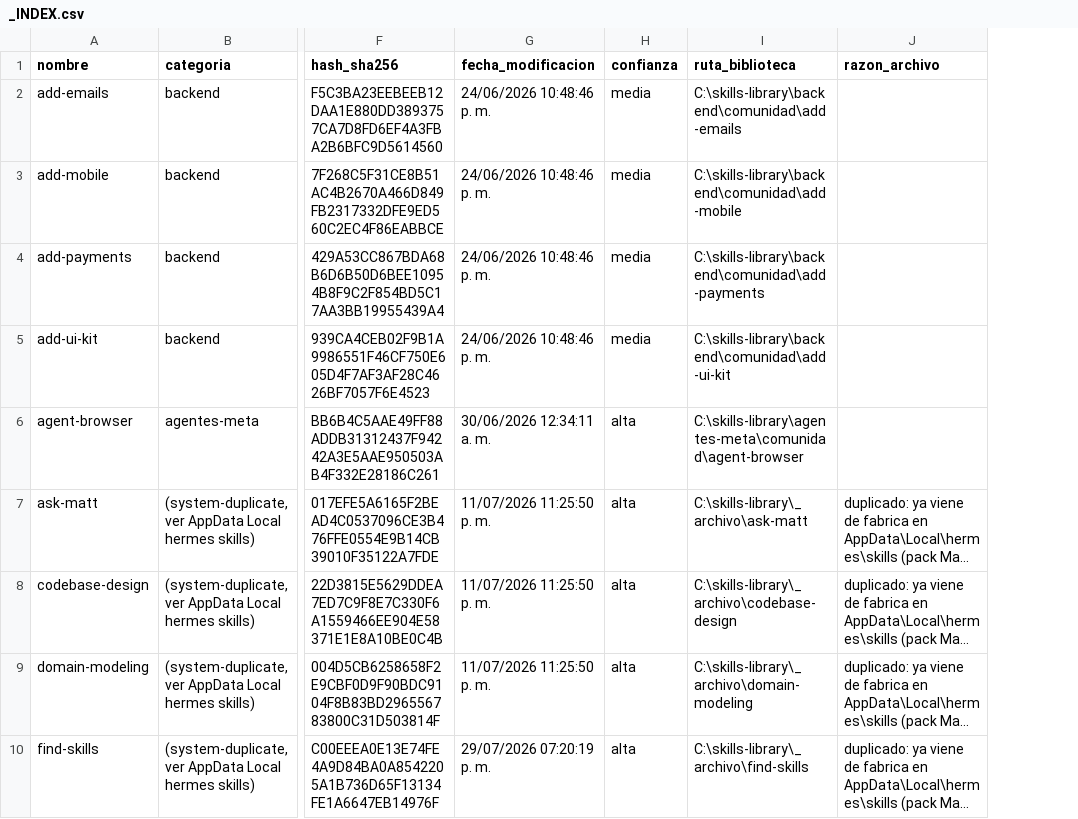
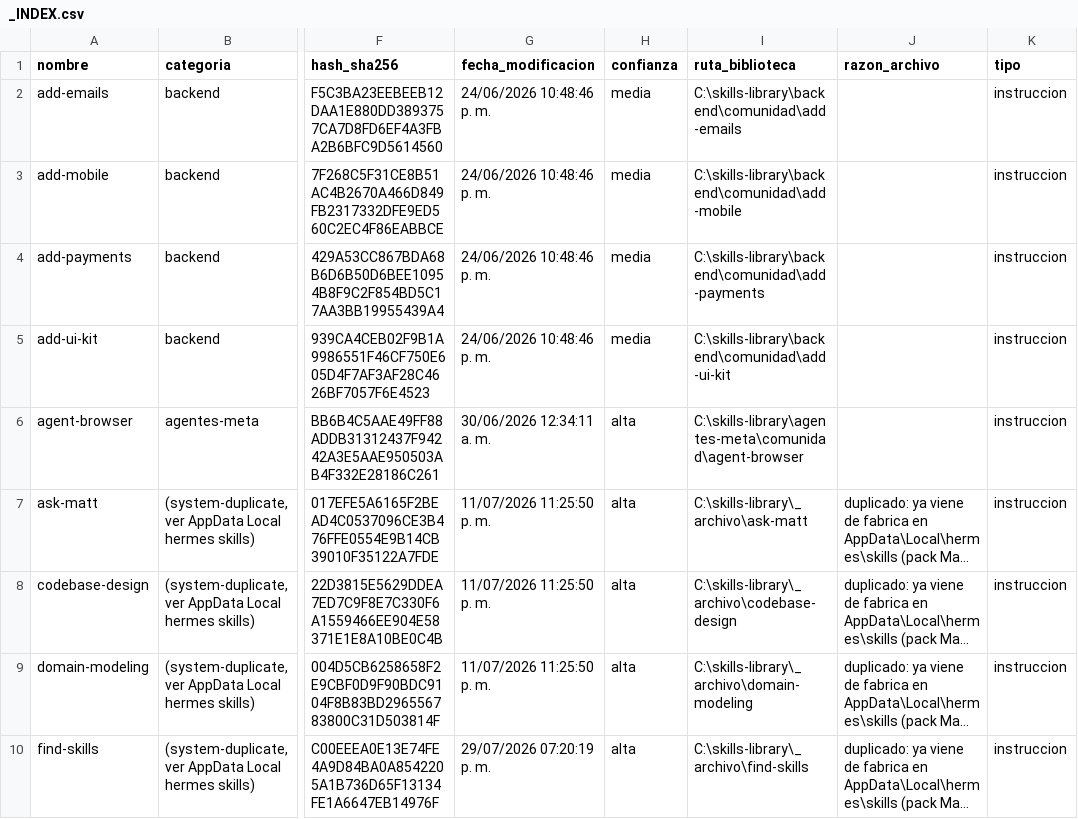
Before and after one commit to LEANDRO140514/skills-library, a CSV file: _INDEX.csv, drawn as a sheet; only a part is shown, gaps mark what is left out; long unchanged cells end in …; the diff names each change by its address in the sheet, - before the commit and + after, or states it on an @@ line.

Commit message:
Agregar campo tipo: instruccion|operativa

```diff
--- a/_INDEX.csv
+++ b/_INDEX.csv
+column K (tipo), rows 2-10: all instruccion
```
